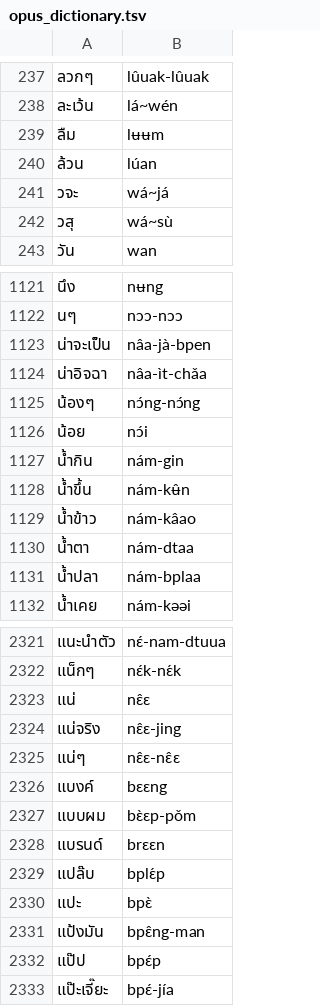
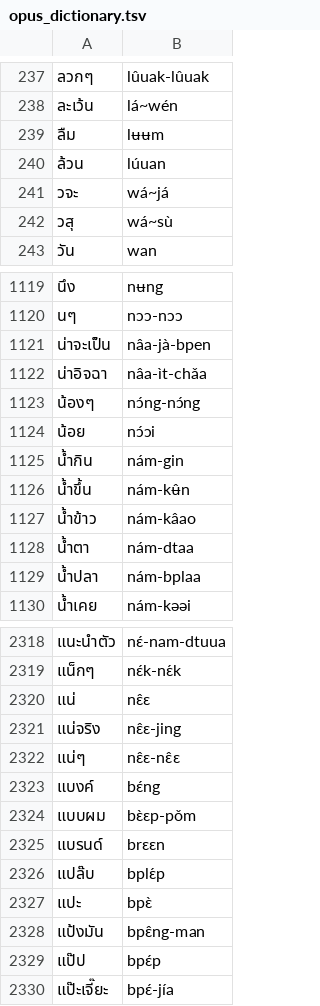
Before and after one commit to tassa-yoniso-manasi-karoto/paiboonizer, a TSV file: opus_dictionary.tsv, drawn as a sheet; only a part is shown, gaps mark what is left out; the diff covers the shown part only.

```diff
--- a/opus_dictionary.tsv
+++ b/opus_dictionary.tsv
@@ -239,3 +239,3 @@
 ลืม	lʉʉm
-ล้วน	lúan
+ล้วน	lúuan
 วจะ	wá~já
@@ -1125,3 +1123,3 @@
 น้องๆ	nɔ́ng-nɔ́ng
-น้อย	nɔ́i
+น้อย	nɔ́ɔi
 น้ำกิน	nám-gin
@@ -2325,3 +2322,3 @@
 แน่ๆ	nɛ̂ɛ-nɛ̂ɛ
-แบงค์	bɛɛng
+แบงค์	bɛ́ng
 แบบผม	bɛ̀ɛp-pǒm
```
Also changed, not shown: 11 added rows, 3 removed rows and 2 edited cells elsewhere in this file, 15 other files.
